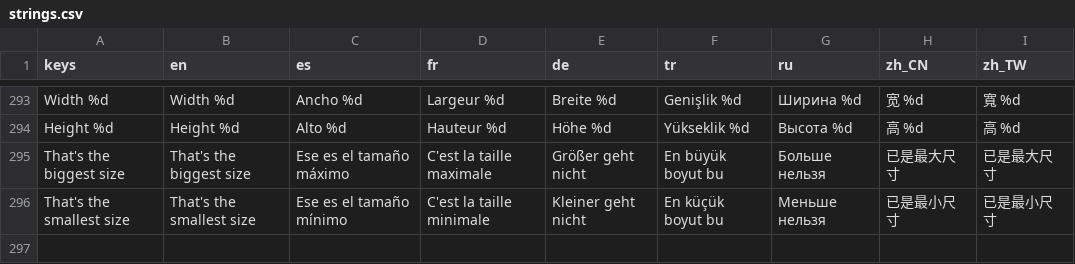
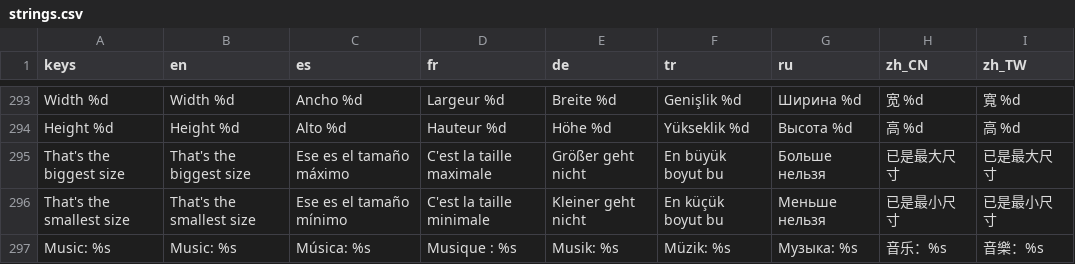
Before and after one commit to erelcaferm/vault-dash, a CSV file: translations/strings.csv, drawn as a sheet; only a part is shown, gaps mark what is left out; the diff names each change by its address in the sheet, - before the commit and + after, or states it on an @@ line.

```diff
--- a/translations/strings.csv
+++ b/translations/strings.csv
+row 297: Music: %s | Music: %s | Música: %s | Musique : %s | Musik: %s | Müzik: %s | Музыка: %s | 音乐：%s | 音樂：%s
```
Also changed, not shown: 10 other files.
